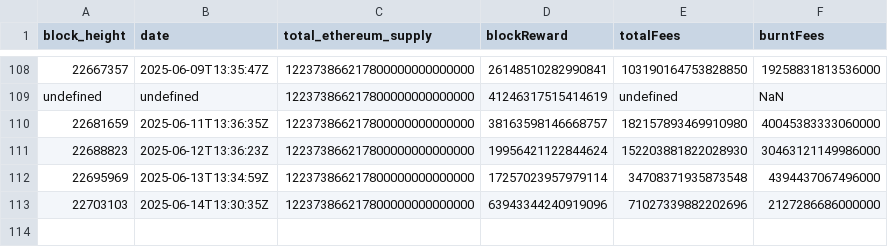
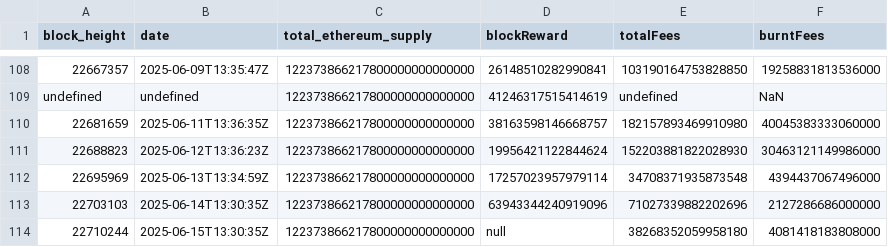
Before and after one commit to aphd/ether-focus, a CSV file: server/csv/inflation-deflation.csv, drawn as a sheet; only a part is shown, gaps mark what is left out; the diff names each change by its address in the sheet, - before the commit and + after, or states it on an @@ line.

```diff
--- a/server/csv/inflation-deflation.csv
+++ b/server/csv/inflation-deflation.csv
+row 114: 22710244 | 2025-06-15T13:30:35Z | 122373866217800000000000000 | null | 38268352059958180 | 4081418183808000
```
